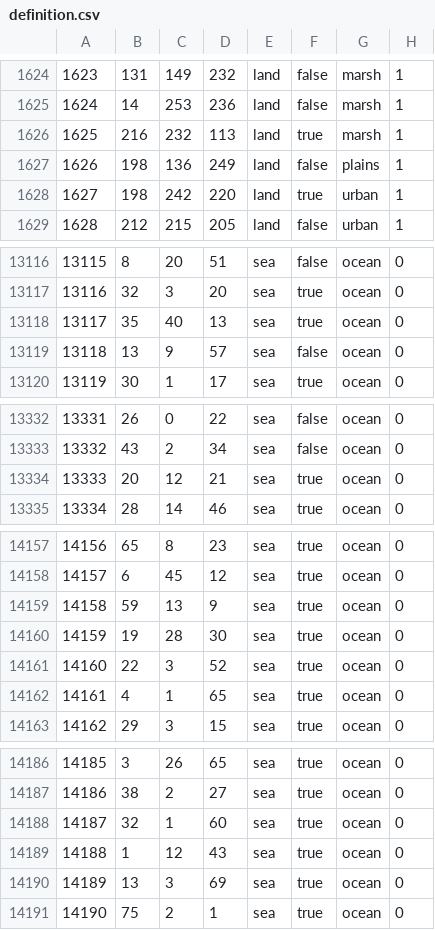
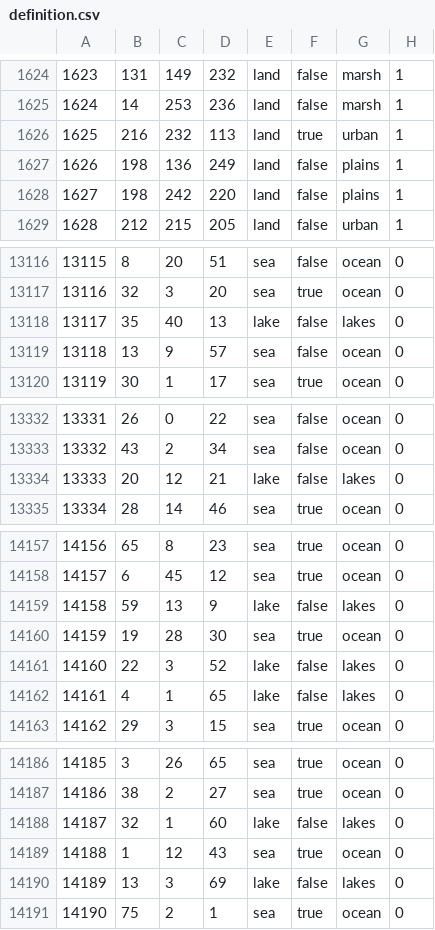
Before and after one commit to Lennardhoi/HFUrope, a CSV file: map/definition.csv, drawn as a sheet; only a part is shown, gaps mark what is left out; the diff covers the shown part only.

Commit message:
Lakes part 2
Americas done now

```diff
--- a/map/definition.csv
+++ b/map/definition.csv
@@ -1625,5 +1625,5 @@
 1624;14;253;236;land;false;marsh;1
-1625;216;232;113;land;true;marsh;1
+1625;216;232;113;land;true;urban;1
 1626;198;136;249;land;false;plains;1
-1627;198;242;220;land;true;urban;1
+1627;198;242;220;land;false;plains;1
 1628;212;215;205;land;false;urban;1
@@ -13117,3 +13117,3 @@
 13116;32;3;20;sea;true;ocean;0
-13117;35;40;13;sea;true;ocean;0
+13117;35;40;13;lake;false;lakes;0
 13118;13;9;57;sea;false;ocean;0
@@ -13333,3 +13333,3 @@
 13332;43;2;34;sea;false;ocean;0
-13333;20;12;21;sea;true;ocean;0
+13333;20;12;21;lake;false;lakes;0
 13334;28;14;46;sea;true;ocean;0
@@ -14158,6 +14158,6 @@
 14157;6;45;12;sea;true;ocean;0
-14158;59;13;9;sea;true;ocean;0
+14158;59;13;9;lake;false;lakes;0
 14159;19;28;30;sea;true;ocean;0
-14160;22;3;52;sea;true;ocean;0
-14161;4;1;65;sea;true;ocean;0
+14160;22;3;52;lake;false;lakes;0
+14161;4;1;65;lake;false;lakes;0
 14162;29;3;15;sea;true;ocean;0
@@ -14187,5 +14187,5 @@
 14186;38;2;27;sea;true;ocean;0
-14187;32;1;60;sea;true;ocean;0
+14187;32;1;60;lake;false;lakes;0
 14188;1;12;43;sea;true;ocean;0
-14189;13;3;69;sea;true;ocean;0
+14189;13;3;69;lake;false;lakes;0
 14190;75;2;1;sea;true;ocean;0
```
Also changed, not shown: 88 edited cells elsewhere in this file.
